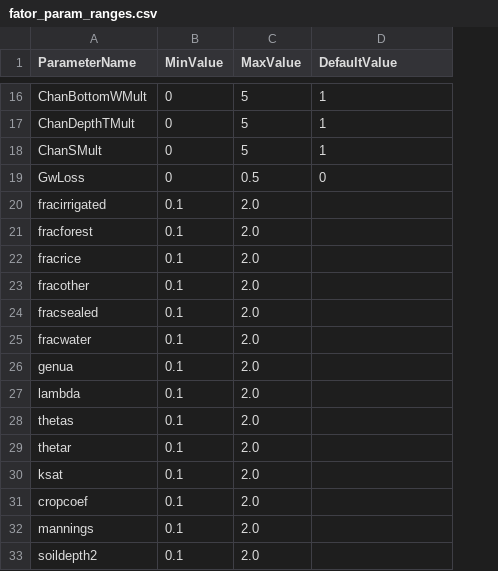
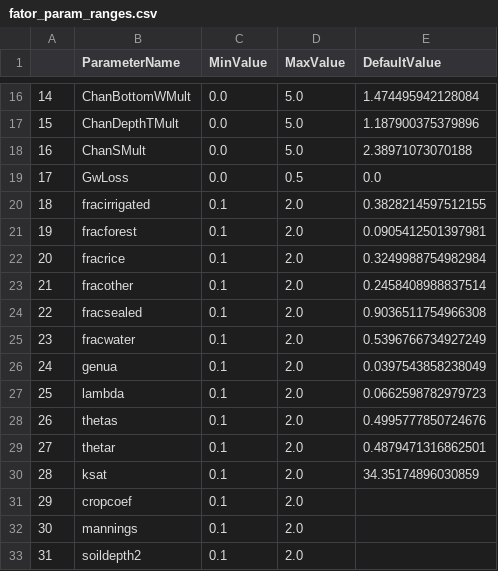
Before and after one commit to bortolletto/lf_pm, a CSV file: codigos/tabelas/fator_param_ranges.csv, drawn as a sheet; only a part is shown, gaps mark what is left out; addresses are those after the commit; the diff covers the shown part only; the diff names each change by its address in the sheet, - before the commit and + after, or states it on an @@ line.

```diff
--- a/codigos/tabelas/fator_param_ranges.csv
+++ b/codigos/tabelas/fator_param_ranges.csv
+column A, rows 16-33: 14 | 15 | 16 | 17 | 18 | 19 | 20 | 21 | 22 | 23 | 24 | 25 | 26 | 27 | 28 | 29 | 30 | 31
-C16:C19 (MinValue): 0
+C16:C19 (MinValue): 0.0
-D16:D18 (MaxValue): 5
+D16:D18 (MaxValue): 5.0
-E16 (DefaultValue): 1
+E16 (DefaultValue): 1.474495942128084
-E17 (DefaultValue): 1
+E17 (DefaultValue): 1.187900375379896
-E18 (DefaultValue): 1
+E18 (DefaultValue): 2.38971073070188
-E19 (DefaultValue): 0
+E19 (DefaultValue): 0.0
-E20 (DefaultValue): (empty)
+E20 (DefaultValue): 0.3828214597512155
-E21 (DefaultValue): (empty)
+E21 (DefaultValue): 0.0905412501397981
-E22 (DefaultValue): (empty)
+E22 (DefaultValue): 0.3249988754982984
-E23 (DefaultValue): (empty)
+E23 (DefaultValue): 0.2458408988837514
-E24 (DefaultValue): (empty)
+E24 (DefaultValue): 0.9036511754966308
-E25 (DefaultValue): (empty)
+E25 (DefaultValue): 0.5396766734927249
-E26 (DefaultValue): (empty)
+E26 (DefaultValue): 0.0397543858238049
-E27 (DefaultValue): (empty)
+E27 (DefaultValue): 0.0662598782979723
-E28 (DefaultValue): (empty)
+E28 (DefaultValue): 0.4995777850724676
-E29 (DefaultValue): (empty)
+E29 (DefaultValue): 0.4879471316862501
-E30 (DefaultValue): (empty)
+E30 (DefaultValue): 34.35174896030859
```
Also changed, not shown: 30 edited cells elsewhere in this file, calibracao_manual/tabelas/fator_param_ranges.csv, 5 other files.
